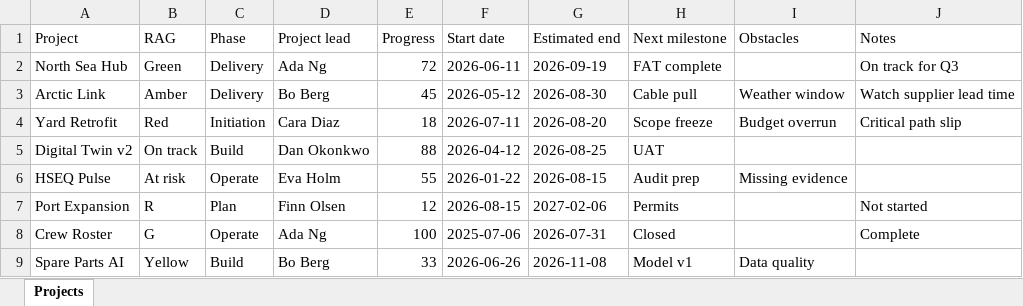
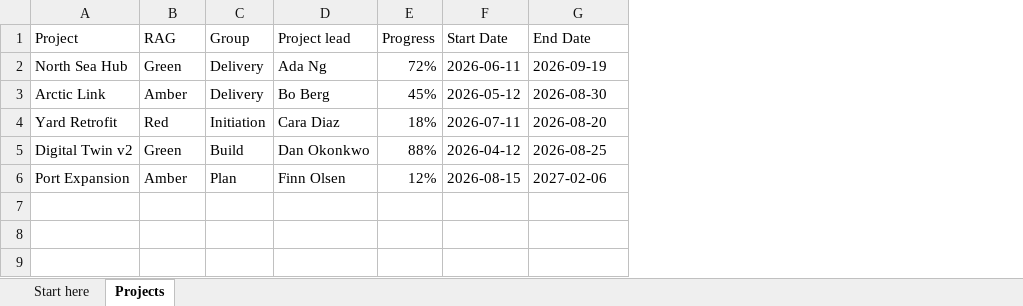
Before and after one commit to Datalundno/Task-List, an Excel workbook: taskList/downloads/TaskListSampleData.xlsx, sheet Projects, drawn as a sheet; values as stored, in another font and other column widths than the file's, no cell formats; removed rows and columns are numbered as before the commit, all else as after; the diff names each change by its address in the sheet, - before the commit and + after, or states it on an @@ line.

```diff
--- a/taskList/downloads/TaskListSampleData.xlsx (sheet Projects)
+++ b/taskList/downloads/TaskListSampleData.xlsx (sheet Projects)
+sheet tab: Start here
-column H (Next milestone), rows 2-5: FAT complete | Cable pull | Scope freeze | UAT; row 7: Permits
-column I (Obstacles), rows 3-4: Weather window | Budget overrun
-column J (Notes), rows 2-4: On track for Q3 | Watch supplier lead time | Critical path slip; row 7: Not started
-C1: Phase
+C1: Group
-F1: Start date
+F1: Start Date
-G1: Estimated end
+G1: End Date
-E2 (Progress): 72
+E2 (Progress): 72%
-E3 (Progress): 45
+E3 (Progress): 45%
-E4 (Progress): 18
+E4 (Progress): 18%
-B5 (RAG): On track
+B5 (RAG): Green
-E5 (Progress): 88
+E5 (Progress): 88%
-row 6: HSEQ Pulse | At risk | Operate | Eva Holm | 55 | 2026-01-22 | 2026-08-15 | Audit prep | Missing evidence
-B6 (RAG): R
+B6 (RAG): Amber
-E6 (Progress): 12
+E6 (Progress): 12%
-row 8: Crew Roster | G | Operate | Ada Ng | 100 | 2025-07-06 | 2026-07-31 | Closed |  | Complete
-row 9: Spare Parts AI | Yellow | Build | Bo Berg | 33 | 2026-06-26 | 2026-11-08 | Model v1 | Data quality
```
Also changed, not shown: cell formats, website-sync/public/downloads/TaskListSampleData.xlsx, 20 other files.
